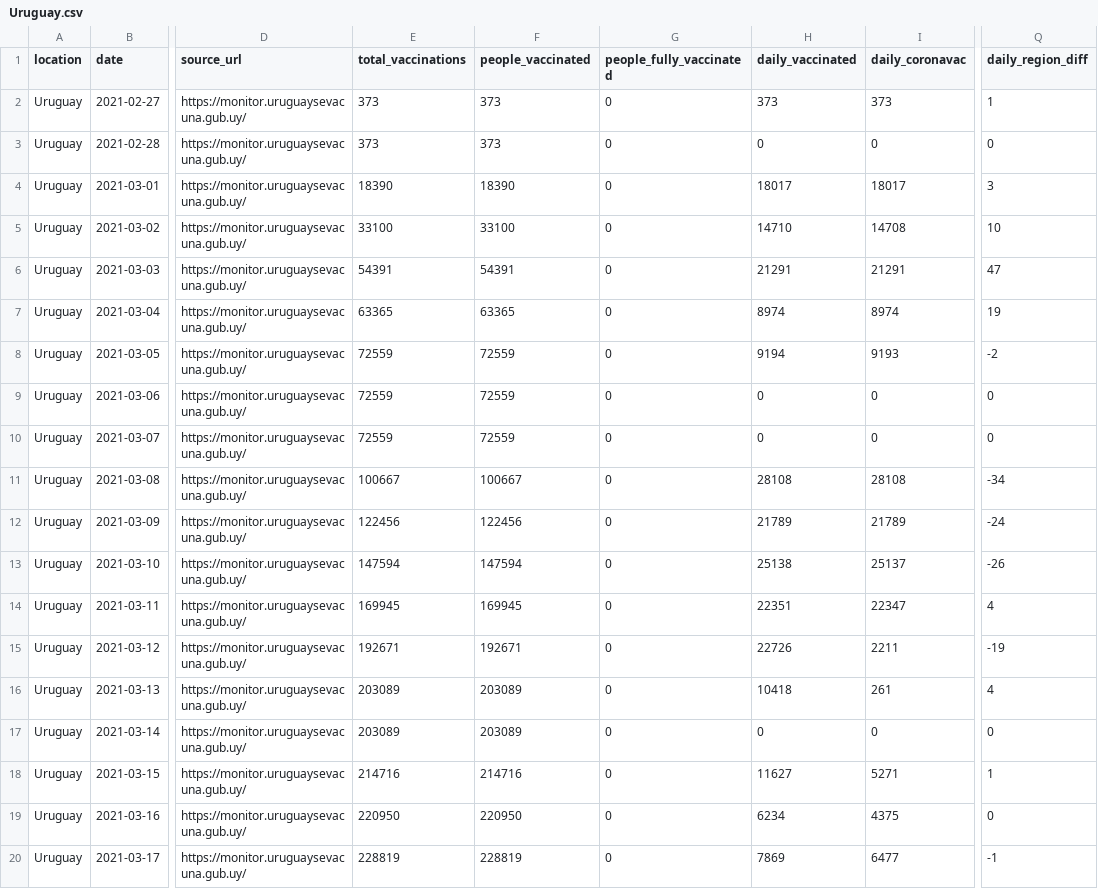
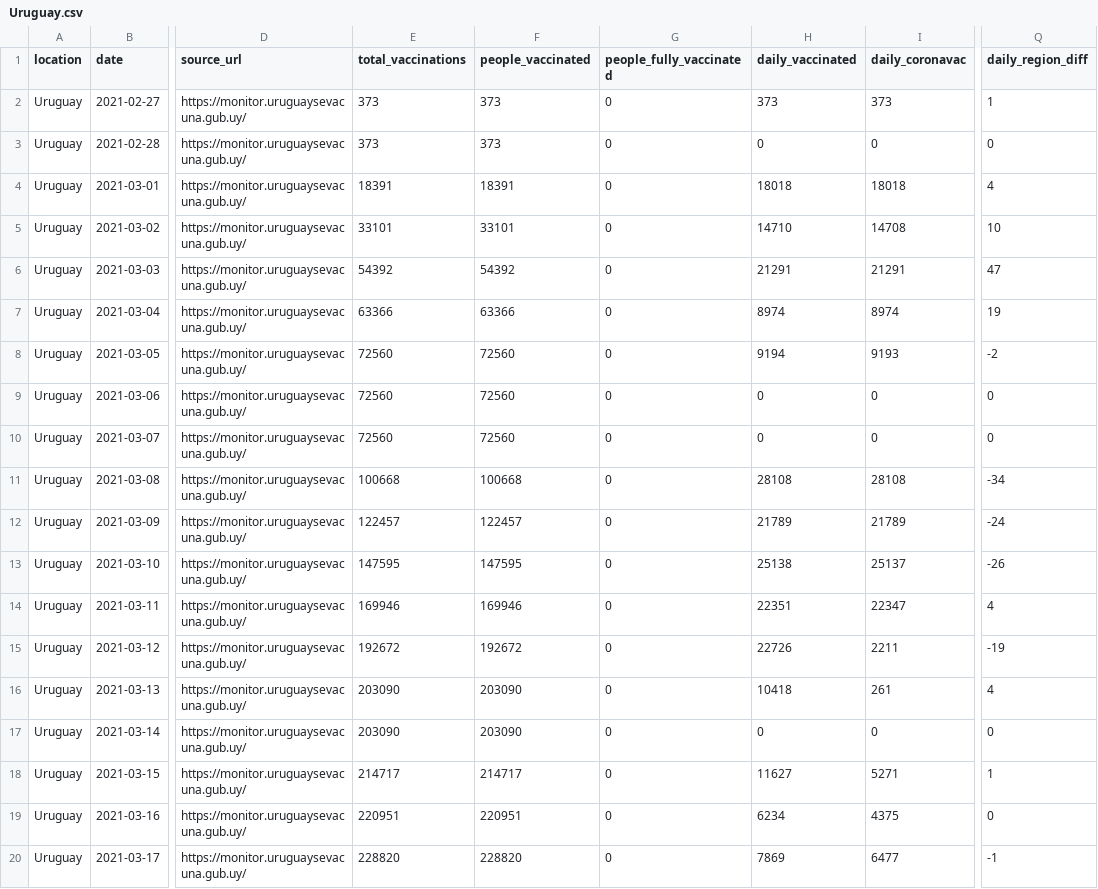
Before and after one commit to 3dgiordano/covid-19-uy-vacc-data, a CSV file: data/Uruguay.csv, drawn as a sheet; only a part is shown, gaps mark what is left out; the diff covers the shown part only; the diff names each change by its address in the sheet, - before the commit and + after, or states it on an @@ line.

```diff
--- a/data/Uruguay.csv
+++ b/data/Uruguay.csv
-E4 (total_vaccinations): 18390
+E4 (total_vaccinations): 18391
-F4 (people_vaccinated): 18390
+F4 (people_vaccinated): 18391
-H4 (daily_vaccinated): 18017
+H4 (daily_vaccinated): 18018
-I4 (daily_coronavac): 18017
+I4 (daily_coronavac): 18018
-Q4 (daily_region_diff): 3
+Q4 (daily_region_diff): 4
-E5 (total_vaccinations): 33100
+E5 (total_vaccinations): 33101
-F5 (people_vaccinated): 33100
+F5 (people_vaccinated): 33101
-E6 (total_vaccinations): 54391
+E6 (total_vaccinations): 54392
-F6 (people_vaccinated): 54391
+F6 (people_vaccinated): 54392
-E7 (total_vaccinations): 63365
+E7 (total_vaccinations): 63366
-F7 (people_vaccinated): 63365
+F7 (people_vaccinated): 63366
-E8:E10 (total_vaccinations): 72559
+E8:E10 (total_vaccinations): 72560
-F8:F10 (people_vaccinated): 72559
+F8:F10 (people_vaccinated): 72560
-E11 (total_vaccinations): 100667
+E11 (total_vaccinations): 100668
-F11 (people_vaccinated): 100667
+F11 (people_vaccinated): 100668
-E12 (total_vaccinations): 122456
+E12 (total_vaccinations): 122457
-F12 (people_vaccinated): 122456
+F12 (people_vaccinated): 122457
-E13 (total_vaccinations): 147594
+E13 (total_vaccinations): 147595
-F13 (people_vaccinated): 147594
+F13 (people_vaccinated): 147595
-E14 (total_vaccinations): 169945
+E14 (total_vaccinations): 169946
-F14 (people_vaccinated): 169945
+F14 (people_vaccinated): 169946
-E15 (total_vaccinations): 192671
+E15 (total_vaccinations): 192672
-F15 (people_vaccinated): 192671
+F15 (people_vaccinated): 192672
-E16:E17 (total_vaccinations): 203089
+E16:E17 (total_vaccinations): 203090
-F16:F17 (people_vaccinated): 203089
+F16:F17 (people_vaccinated): 203090
-E18 (total_vaccinations): 214716
+E18 (total_vaccinations): 214717
-F18 (people_vaccinated): 214716
+F18 (people_vaccinated): 214717
-E19 (total_vaccinations): 220950
+E19 (total_vaccinations): 220951
-F19 (people_vaccinated): 220950
+F19 (people_vaccinated): 220951
-E20 (total_vaccinations): 228819
+E20 (total_vaccinations): 228820
-F20 (people_vaccinated): 228819
+F20 (people_vaccinated): 228820
```
Also changed, not shown: 115 edited cells elsewhere in this file, 26 other files.
